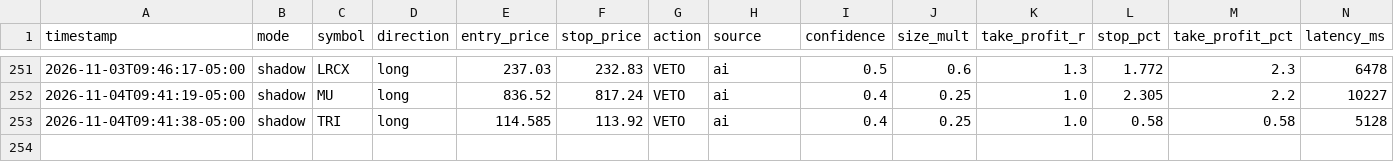
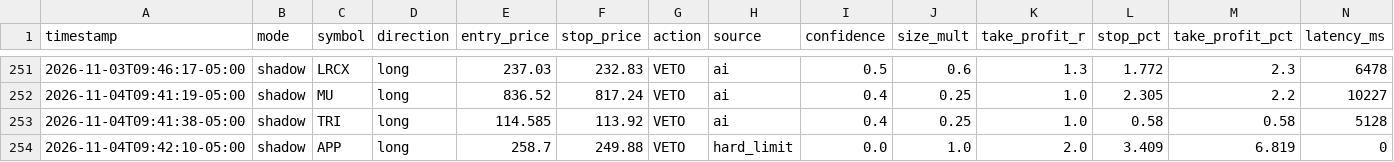
Before and after one commit to patrickobirmingham-eng/POB-CL-DT, a CSV file: ai_decisions.csv, drawn as a sheet; only a part is shown, gaps mark what is left out; rows hold the shown columns only; the diff names each change by its address in the sheet, - before the commit and + after, or states it on an @@ line.

```diff
--- a/ai_decisions.csv
+++ b/ai_decisions.csv
+row 254: 2026-11-04T09:42:10-05:00 | shadow | APP | long | 258.7 | 249.88 | VETO | hard_limit | 0.0 | 1.0 | 2.0 | 3.409 | 6.819 | 0
```
Also changed, not shown: 1 other file.
